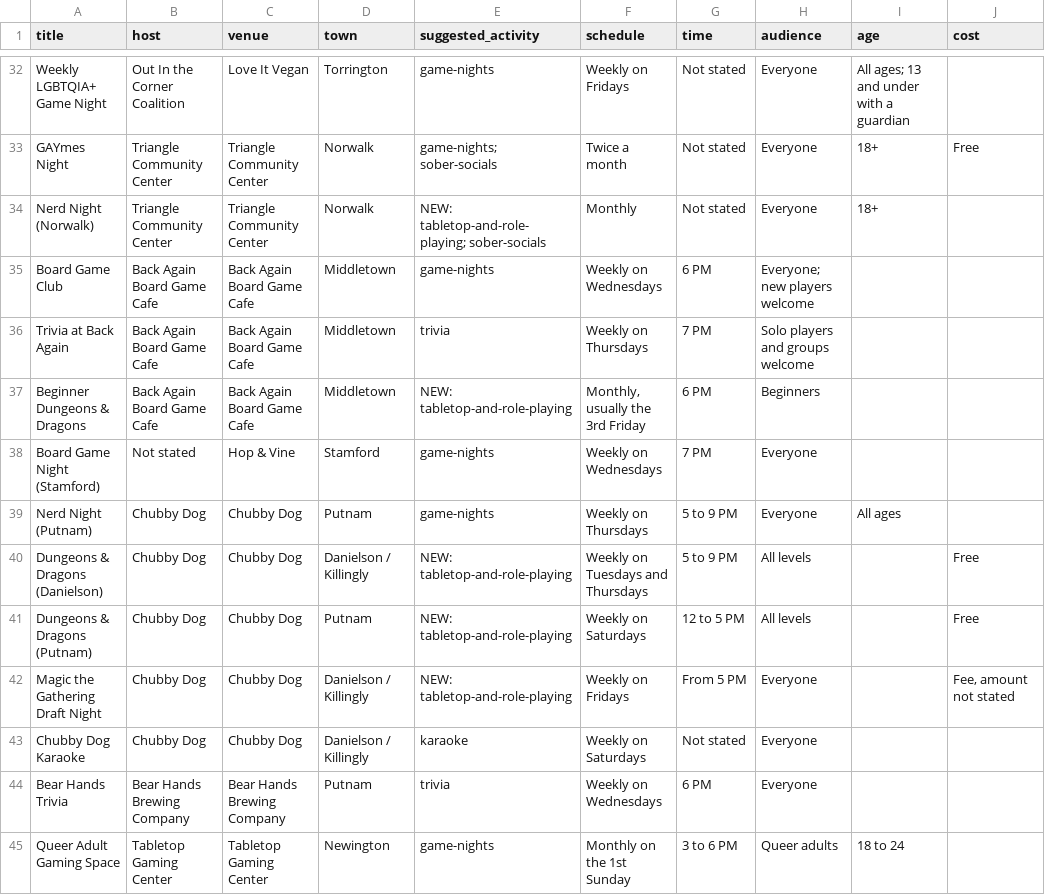
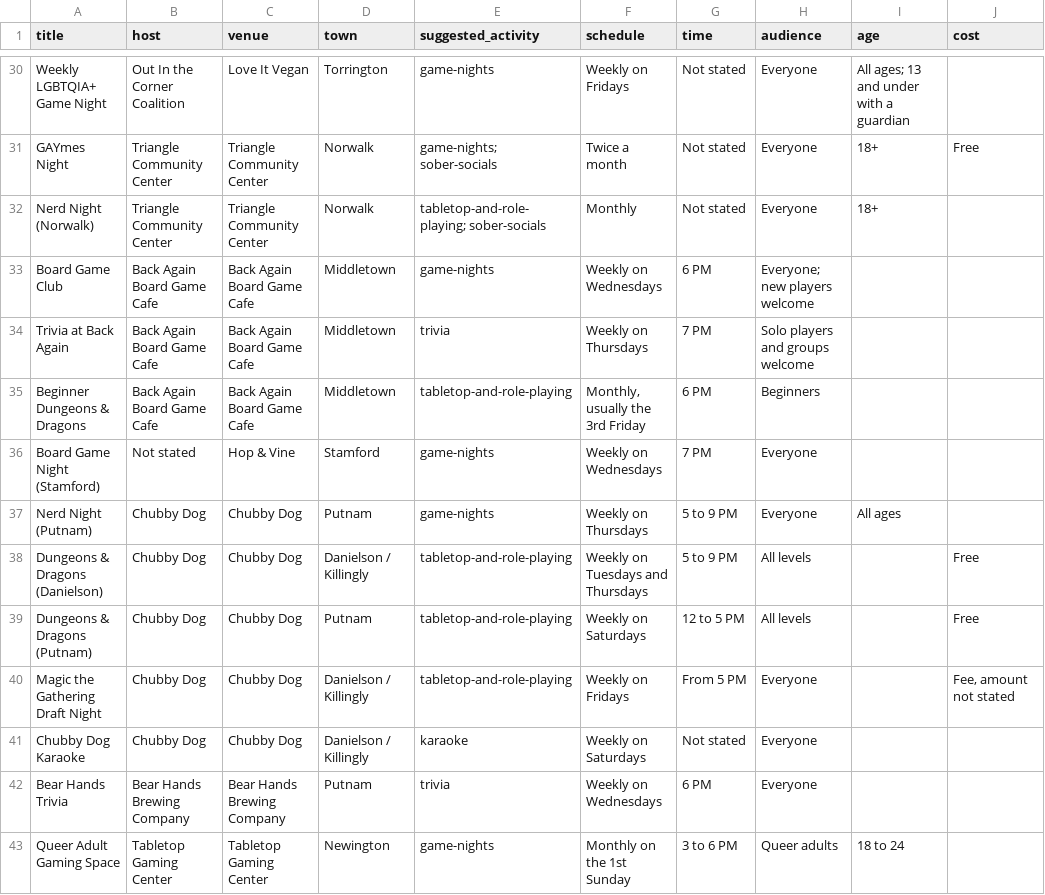
Before and after one commit to cameronfadjo/community-app, a CSV file: docs/launch-connecticut/recurring-events.csv, drawn as a sheet; only a part is shown, gaps mark what is left out; addresses are those after the commit; the diff covers the shown part only; the diff names each change by its address in the sheet, - before the commit and + after, or states it on an @@ line.

```diff
--- a/docs/launch-connecticut/recurring-events.csv
+++ b/docs/launch-connecticut/recurring-events.csv
-E32 (suggested_activity): NEW: tabletop-and-role-playing; sober-socials
+E32 (suggested_activity): tabletop-and-role-playing; sober-socials
-E35 (suggested_activity): NEW: tabletop-and-role-playing
+E35 (suggested_activity): tabletop-and-role-playing
-E38:E40 (suggested_activity): NEW: tabletop-and-role-playing
+E38:E40 (suggested_activity): tabletop-and-role-playing
```
Also changed, not shown: 2 removed rows and 18 edited cells elsewhere in this file, 42 other files.
